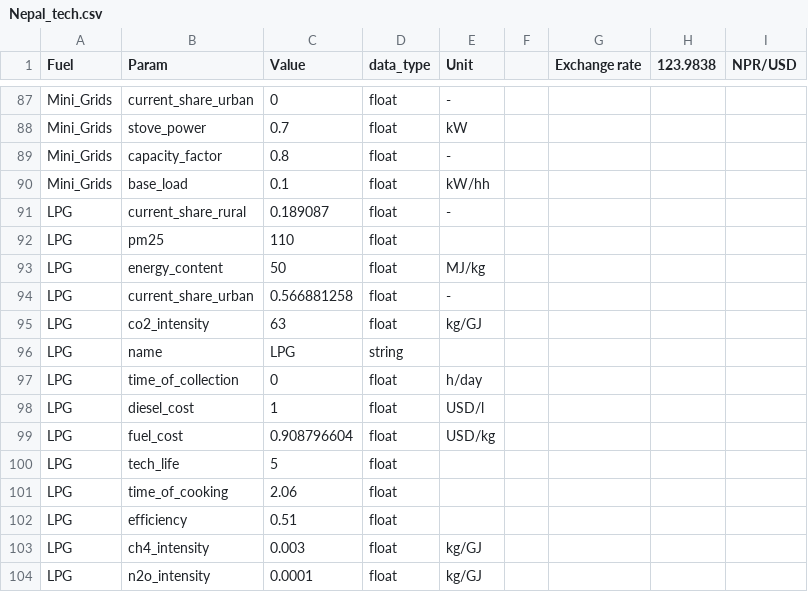
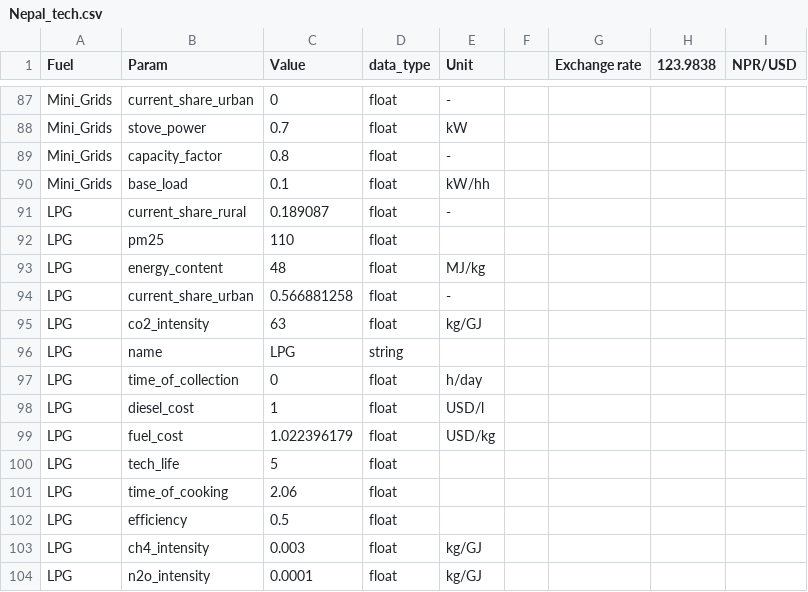
Before and after one commit to Open-Source-Spatial-Clean-Cooking-Tool/OnStove-Nepal, a CSV file: 2. Scenario inputs/Low_sub_lpg/Nepal_tech.csv, drawn as a sheet; only a part is shown, gaps mark what is left out.

```diff
--- a/2. Scenario inputs/Low_sub_lpg/Nepal_tech.csv
+++ b/2. Scenario inputs/Low_sub_lpg/Nepal_tech.csv
@@ -92,3 +92,3 @@ LPG,current_share_rural,0.189087,float,-,,,,
 LPG,pm25,110,float,,,,,
-LPG,energy_content,50,float,MJ/kg,,,,
+LPG,energy_content,48,float,MJ/kg,,,,
 LPG,current_share_urban,0.566881258,float,-,,,,
@@ -98,6 +98,6 @@ LPG,time_of_collection,0,float,h/day,,,,
 LPG,diesel_cost,1,float,USD/l,,,,
-LPG,fuel_cost,0.908796604,float,USD/kg,,,,
+LPG,fuel_cost,1.022396179,float,USD/kg,,,,
 LPG,tech_life,5,float,,,,,
 LPG,time_of_cooking,2.06,float,,,,,
-LPG,efficiency,0.51,float,,,,,
+LPG,efficiency,0.5,float,,,,,
 LPG,ch4_intensity,0.003,float,kg/GJ,,,,
```
Also changed, not shown: 2. Scenario inputs/High_sub_lpg/Nepal_soc.csv, 2. Scenario inputs/High_sub_lpg/Nepal_tech.csv, 5 other files.
